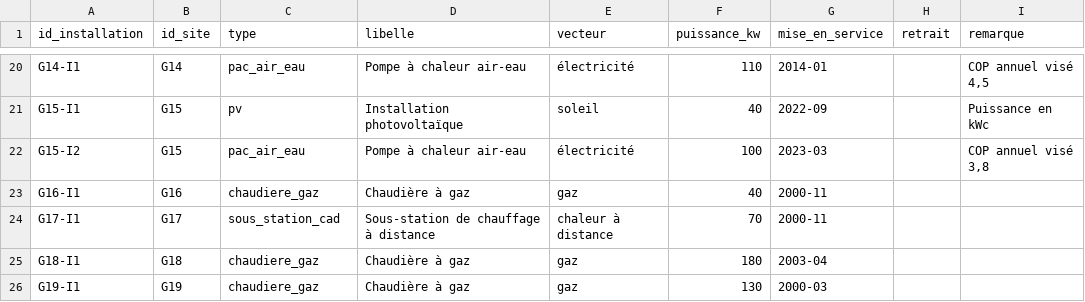
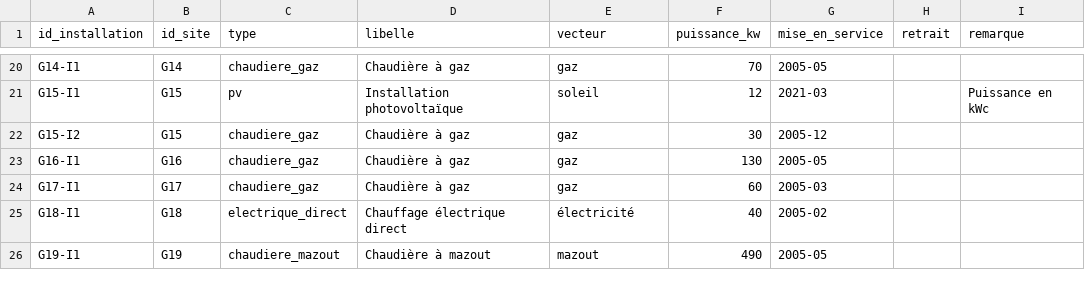
Before and after one commit to dcarvalh/energiack-edm, a CSV file: geneve/csv/geneve-installations.csv, drawn as a sheet; only a part is shown, gaps mark what is left out; the diff covers the shown part only; the diff names each change by its address in the sheet, - before the commit and + after, or states it on an @@ line.

```diff
--- a/geneve/csv/geneve-installations.csv
+++ b/geneve/csv/geneve-installations.csv
-C20 (type): pac_air_eau
+C20 (type): chaudiere_gaz
-D20 (libelle): Pompe à chaleur air-eau
+D20 (libelle): Chaudière à gaz
-E20 (vecteur): électricité
+E20 (vecteur): gaz
-F20 (puissance_kw): 110
+F20 (puissance_kw): 70
-G20 (mise_en_service): 2014-01
+G20 (mise_en_service): 2005-05
-I20 (remarque): COP annuel visé 4,5
+I20 (remarque): (empty)
-F21 (puissance_kw): 40
+F21 (puissance_kw): 12
-G21 (mise_en_service): 2022-09
+G21 (mise_en_service): 2021-03
-C22 (type): pac_air_eau
+C22 (type): chaudiere_gaz
-D22 (libelle): Pompe à chaleur air-eau
+D22 (libelle): Chaudière à gaz
-E22 (vecteur): électricité
+E22 (vecteur): gaz
-F22 (puissance_kw): 100
+F22 (puissance_kw): 30
-G22 (mise_en_service): 2023-03
+G22 (mise_en_service): 2005-12
-I22 (remarque): COP annuel visé 3,8
+I22 (remarque): (empty)
-F23 (puissance_kw): 40
+F23 (puissance_kw): 130
-G23 (mise_en_service): 2000-11
+G23 (mise_en_service): 2005-05
-C24 (type): sous_station_cad
+C24 (type): chaudiere_gaz
-D24 (libelle): Sous-station de chauffage à distance
+D24 (libelle): Chaudière à gaz
-E24 (vecteur): chaleur à distance
+E24 (vecteur): gaz
-F24 (puissance_kw): 70
+F24 (puissance_kw): 60
-G24 (mise_en_service): 2000-11
+G24 (mise_en_service): 2005-03
-C25 (type): chaudiere_gaz
+C25 (type): electrique_direct
-D25 (libelle): Chaudière à gaz
+D25 (libelle): Chauffage électrique direct
-E25 (vecteur): gaz
+E25 (vecteur): électricité
-F25 (puissance_kw): 180
+F25 (puissance_kw): 40
-G25 (mise_en_service): 2003-04
+G25 (mise_en_service): 2005-02
-C26 (type): chaudiere_gaz
+C26 (type): chaudiere_mazout
-D26 (libelle): Chaudière à gaz
+D26 (libelle): Chaudière à mazout
-E26 (vecteur): gaz
+E26 (vecteur): mazout
-F26 (puissance_kw): 130
+F26 (puissance_kw): 490
-G26 (mise_en_service): 2000-03
+G26 (mise_en_service): 2005-05
```
Also changed, not shown: 5 added rows and 128 edited cells elsewhere in this file, geneve/csv/geneve-batiments.csv, geneve/csv/geneve-compteurs.csv, 18 other files.
